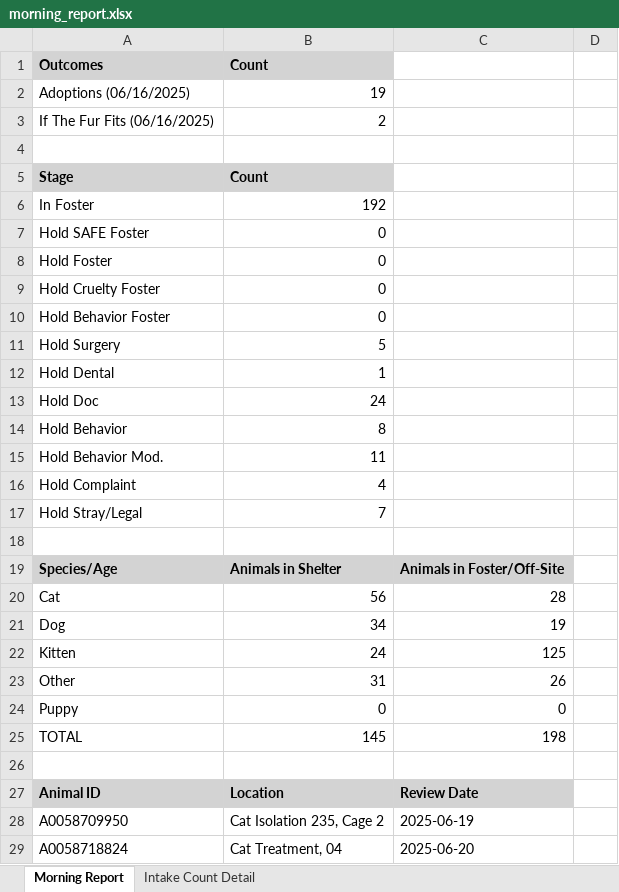
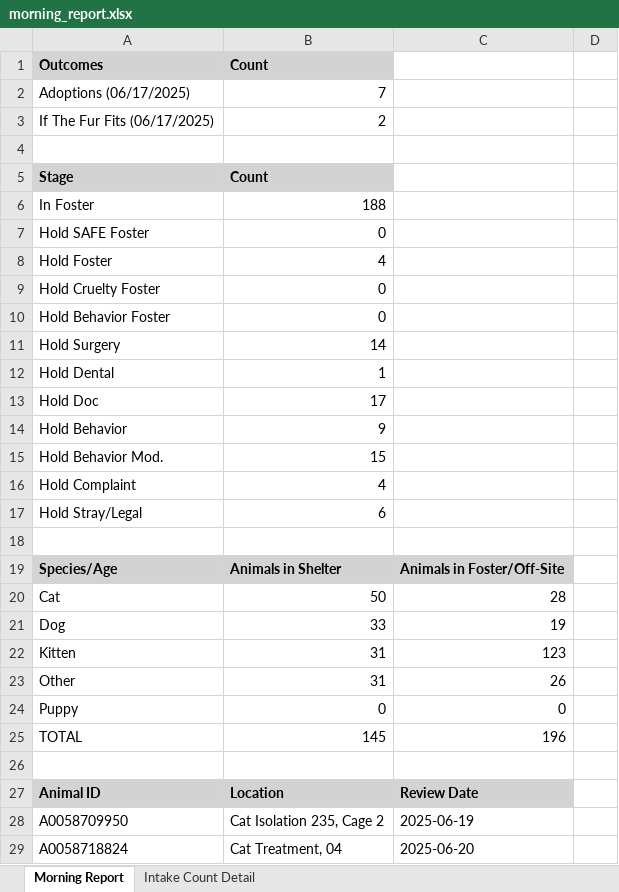
Before and after one commit to zsprowls/SPCAAutomation, an Excel workbook: MorningEmail/morning_report.xlsx, sheet Morning Report, drawn as a sheet; only a part is shown; values as stored, in another font and other column widths than the file's, no borders; removed rows and columns are numbered as before the commit, all else as after; the diff covers the shown part only; the diff names each change by its address in the sheet, - before the commit and + after, or states it on an @@ line.

```diff
--- a/MorningEmail/morning_report.xlsx (sheet Morning Report)
+++ b/MorningEmail/morning_report.xlsx (sheet Morning Report)
-row 2: Adoptions (06/16/2025) | 19
+row 2: Adoptions (06/17/2025) | 7
-A3: If The Fur Fits (06/16/2025)
+A3: If The Fur Fits (06/17/2025)
-B6: 192
+B6: 188
-B8: 0
+B8: 4
-B11: 5
+B11: 14
-B13: 24
+B13: 17
-B14: 8
+B14: 9
-B15: 11
+B15: 15
-B17: 7
+B17: 6
-B20: 56
+B20: 50
-B21: 34
+B21: 33
-B22: 24
+B22: 31
-C22: 125
+C22: 123
-C25: 198
+C25: 196
```
Also changed, not shown: 1 added row, 1 removed row and 12 edited cells elsewhere in this sheet, sheet Intake Count Detail, 6 other files.
